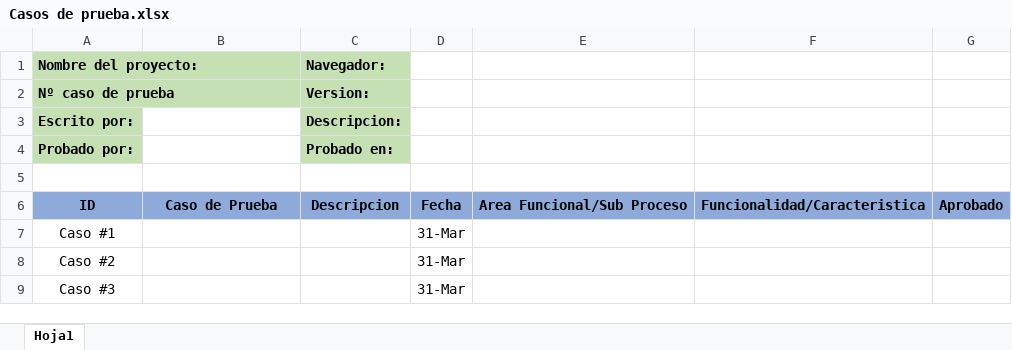
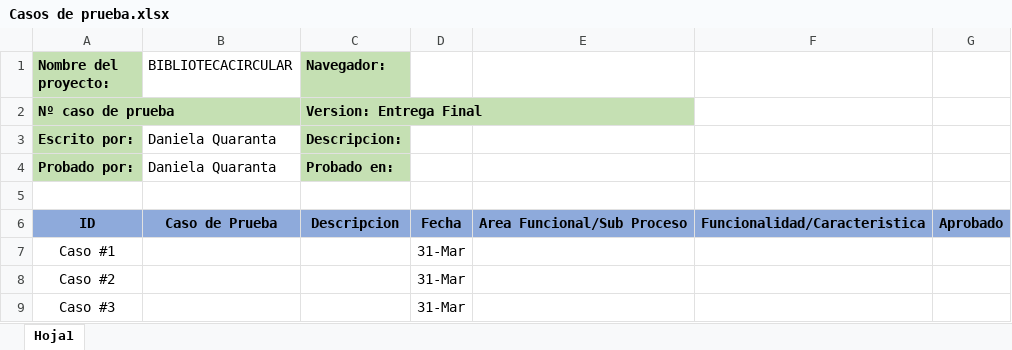
Before and after one commit to dquaranta14/BibCircular, an Excel workbook: Casos de prueba.xlsx, sheet Hoja1, drawn as a sheet; values as stored, in another font and other column widths than the file's, no borders; charts and pictures not drawn; the diff names each change by its address in the sheet, - before the commit and + after, or states it on an @@ line.

```diff
--- a/Casos de prueba.xlsx (sheet Hoja1)
+++ b/Casos de prueba.xlsx (sheet Hoja1)
-B1: (empty)
+B1: BIBLIOTECACIRCULAR
-C2 (Navegador:): Version:
+C2 (Navegador:): Version: Entrega Final
-B3:B4 (BIBLIOTECACIRCULAR): (empty)
+B3:B4 (BIBLIOTECACIRCULAR): Daniela Quaranta
```
Also changed, not shown: charts or pictures, 32 other files.
